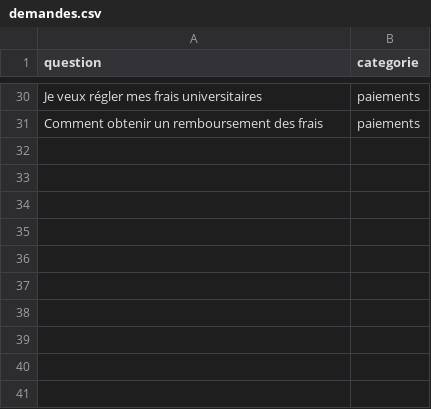
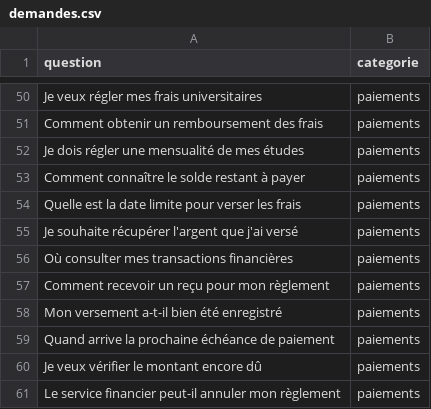
Before and after one commit to dounia1230/SmartCampus-AI, a CSV file: data/demandes.csv, drawn as a sheet; only a part is shown, gaps mark what is left out; the diff covers the shown part only; the diff names each change by its address in the sheet, - before the commit and + after, or states it on an @@ line.

```diff
--- a/data/demandes.csv
+++ b/data/demandes.csv
+row 52: Je dois régler une mensualité de mes études | paiements
+row 53: Comment connaître le solde restant à payer | paiements
+row 54: Quelle est la date limite pour verser les frais | paiements
+row 55: Je souhaite récupérer l'argent que j'ai versé | paiements
+row 56: Où consulter mes transactions financières | paiements
+row 57: Comment recevoir un reçu pour mon règlement | paiements
+row 58: Mon versement a-t-il bien été enregistré | paiements
+row 59: Quand arrive la prochaine échéance de paiement | paiements
+row 60: Je veux vérifier le montant encore dû | paiements
+row 61: Le service financier peut-il annuler mon règlement | paiements
```
Also changed, not shown: 20 added rows elsewhere in this file, 10 other files.
